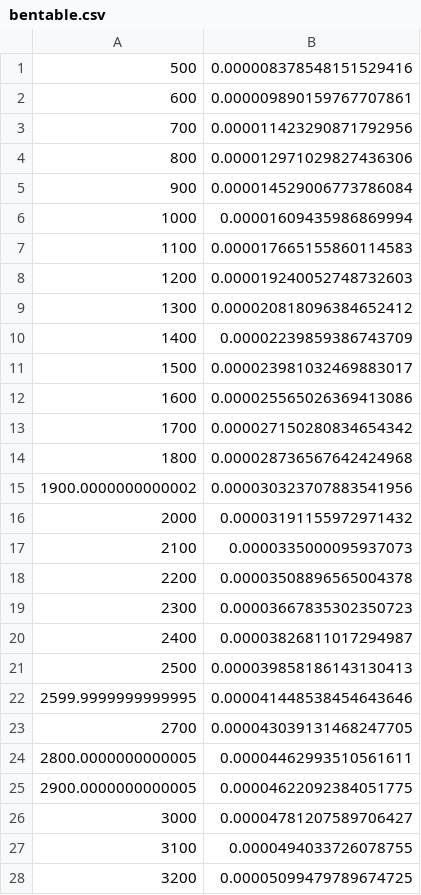
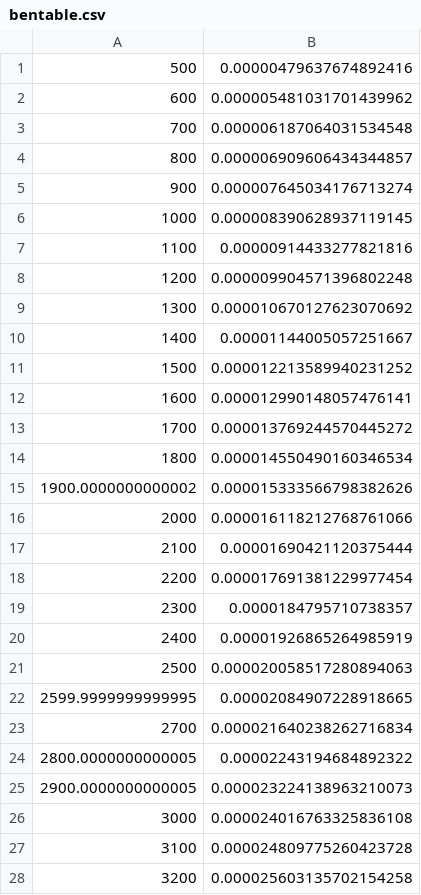
Before and after one commit to MaselLab/MutationLoad, a CSV file: analytical_data/bentable.csv, drawn as a sheet; only a part is shown; the diff covers the shown part only.

```diff
--- a/analytical_data/bentable.csv
+++ b/analytical_data/bentable.csv
@@ -1,28 +1,28 @@
-500,0.000008378548151529416
-600,0.000009890159767707861
-700,0.000011423290871792956
-800,0.000012971029827436306
-900,0.000014529006773786084
-1000,0.00001609435986869994
-1100,0.000017665155860114583
-1200,0.000019240052748732603
-1300,0.000020818096384652412
-1400,0.00002239859386743709
-1500,0.000023981032469883017
-1600,0.000025565026369413086
-1700,0.000027150280834654342
-1800,0.000028736567642424968
-1900.0000000000002,0.000030323707883541956
-2000,0.00003191155972971432
-2100,0.0000335000095937073
-2200,0.00003508896565004378
-2300,0.00003667835302350723
-2400,0.00003826811017294987
-2500,0.000039858186143130413
-2599.9999999999995,0.000041448538454643646
-2700,0.000043039131468247705
-2800.0000000000005,0.00004462993510561611
-2900.0000000000005,0.00004622092384051775
-3000,0.00004781207589706427
-3100,0.0000494033726078755
-3200,0.00005099479789674725
+500,0.00000479637674892416
+600,0.000005481031701439962
+700,0.000006187064031534548
+800,0.000006909606434344857
+900,0.000007645034176713274
+1000,0.000008390628937119145
+1100,0.00000914433277821816
+1200,0.000009904571396802248
+1300,0.000010670127623070692
+1400,0.00001144005057251667
+1500,0.000012213589940231252
+1600,0.000012990148057476141
+1700,0.000013769244570445272
+1800,0.000014550490160346534
+1900.0000000000002,0.000015333566798382626
+2000,0.000016118212768761066
+2100,0.00001690421120375444
+2200,0.000017691381229977454
+2300,0.0000184795710738357
+2400,0.00001926865264985919
+2500,0.000020058517280894063
+2599.9999999999995,0.00002084907228918665
+2700,0.000021640238262716834
+2800.0000000000005,0.00002243194684892322
+2900.0000000000005,0.000023224138963210073
+3000,0.000024016763325836108
+3100,0.000024809775260423728
+3200,0.000025603135702154258
```
Also changed, not shown: 38 edited cells elsewhere in this file, analytical_data/benderivetable.csv, analytical_data/offset_sdvarying_100.csv, 54 other files.
